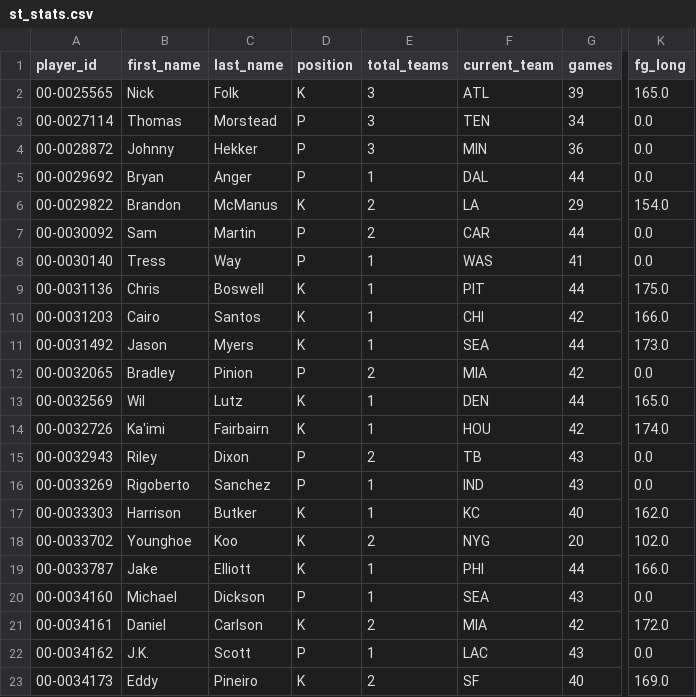
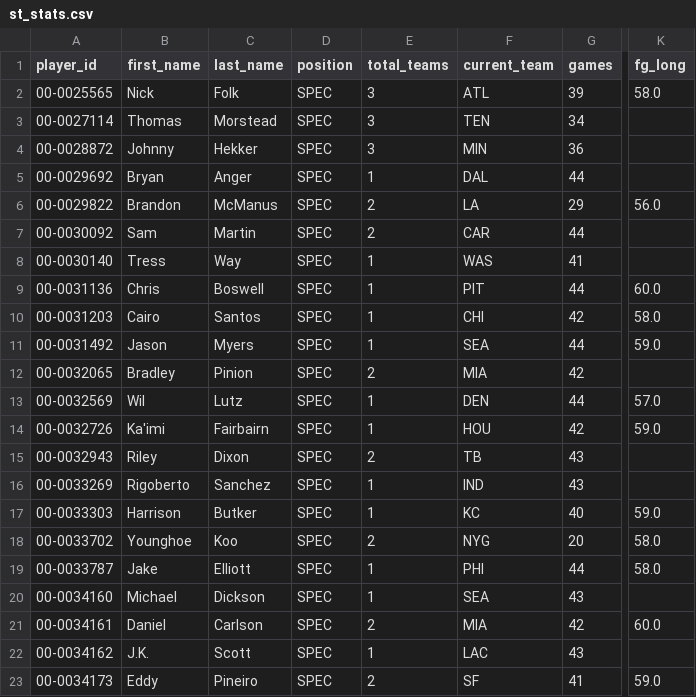
Before and after one commit to edfroehlich/dmm_project, a CSV file: data/st_stats.csv, drawn as a sheet; only a part is shown, gaps mark what is left out; the diff covers the shown part only; the diff names each change by its address in the sheet, - before the commit and + after, or states it on an @@ line.

```diff
--- a/data/st_stats.csv
+++ b/data/st_stats.csv
-D2 (position): K
+D2 (position): SPEC
-K2 (fg_long): 165.0
+K2 (fg_long): 58.0
-D3:D5 (position): P
+D3:D5 (position): SPEC
-K3:K5 (fg_long): 0.0
+K3:K5 (fg_long): (empty)
-D6 (position): K
+D6 (position): SPEC
-K6 (fg_long): 154.0
+K6 (fg_long): 56.0
-D7:D8 (position): P
+D7:D8 (position): SPEC
-K7:K8 (fg_long): 0.0
+K7:K8 (fg_long): (empty)
-D9:D11 (position): K
+D9:D11 (position): SPEC
-K9 (fg_long): 175.0
+K9 (fg_long): 60.0
-K10 (fg_long): 166.0
+K10 (fg_long): 58.0
-K11 (fg_long): 173.0
+K11 (fg_long): 59.0
-D12 (position): P
+D12 (position): SPEC
-K12 (fg_long): 0.0
+K12 (fg_long): (empty)
-D13:D14 (position): K
+D13:D14 (position): SPEC
-K13 (fg_long): 165.0
+K13 (fg_long): 57.0
-K14 (fg_long): 174.0
+K14 (fg_long): 59.0
-D15:D16 (position): P
+D15:D16 (position): SPEC
-K15:K16 (fg_long): 0.0
+K15:K16 (fg_long): (empty)
-D17:D19 (position): K
+D17:D19 (position): SPEC
-K17 (fg_long): 162.0
+K17 (fg_long): 59.0
-K18 (fg_long): 102.0
+K18 (fg_long): 58.0
-K19 (fg_long): 166.0
+K19 (fg_long): 58.0
-D20 (position): P
+D20 (position): SPEC
-K20 (fg_long): 0.0
+K20 (fg_long): (empty)
-D21 (position): K
+D21 (position): SPEC
-K21 (fg_long): 172.0
+K21 (fg_long): 60.0
-D22 (position): P
+D22 (position): SPEC
-K22 (fg_long): 0.0
+K22 (fg_long): (empty)
-D23 (position): K
+D23 (position): SPEC
-G23 (games): 40
+G23 (games): 41
-K23 (fg_long): 169.0
+K23 (fg_long): 59.0
```
Also changed, not shown: 107 edited cells elsewhere in this file, data/def_stats.csv, data/of_stats.csv, 4 other files.
